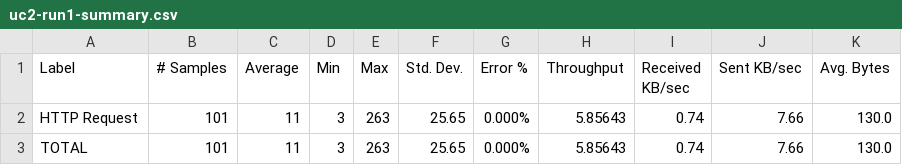
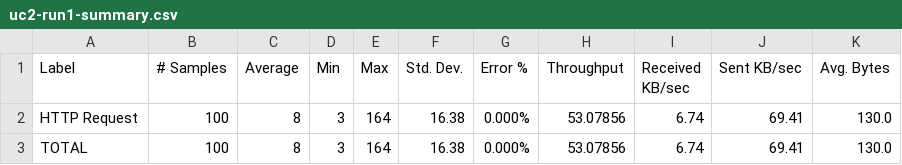
Before and after one commit to mdebarros/kafkapoc-results, a CSV file: 20180718-perf-test-02/uc2-run1-summary.csv, drawn as a sheet.

```diff
--- a/20180718-perf-test-02/uc2-run1-summary.csv
+++ b/20180718-perf-test-02/uc2-run1-summary.csv
@@ -1,3 +1,3 @@
 Label,# Samples,Average,Min,Max,Std. Dev.,Error %,Throughput,Received KB/sec,Sent KB/sec,Avg. Bytes
-HTTP Request,101,11,3,263,25.65,0.000%,5.85643,0.74,7.66,130.0
-TOTAL,101,11,3,263,25.65,0.000%,5.85643,0.74,7.66,130.0
+HTTP Request,100,8,3,164,16.38,0.000%,53.07856,6.74,69.41,130.0
+TOTAL,100,8,3,164,16.38,0.000%,53.07856,6.74,69.41,130.0
```
Also changed, not shown: 20180718-perf-test-02/uc2-run2-summary.csv, 28 other files.
